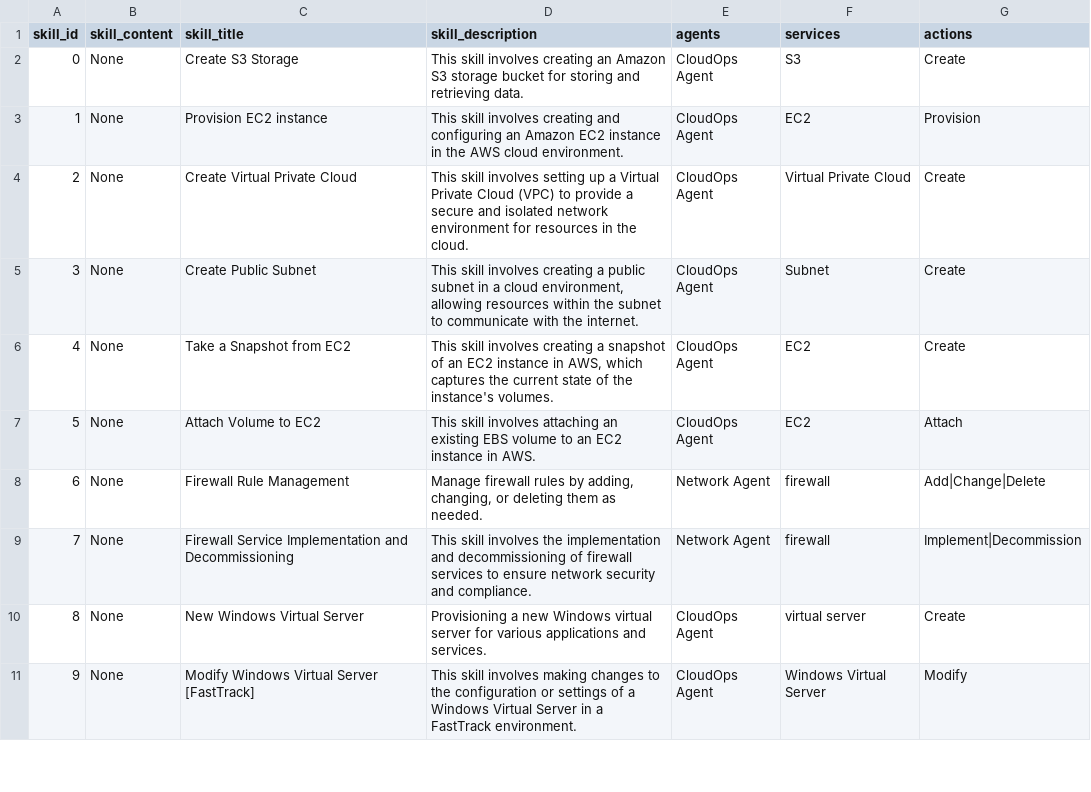
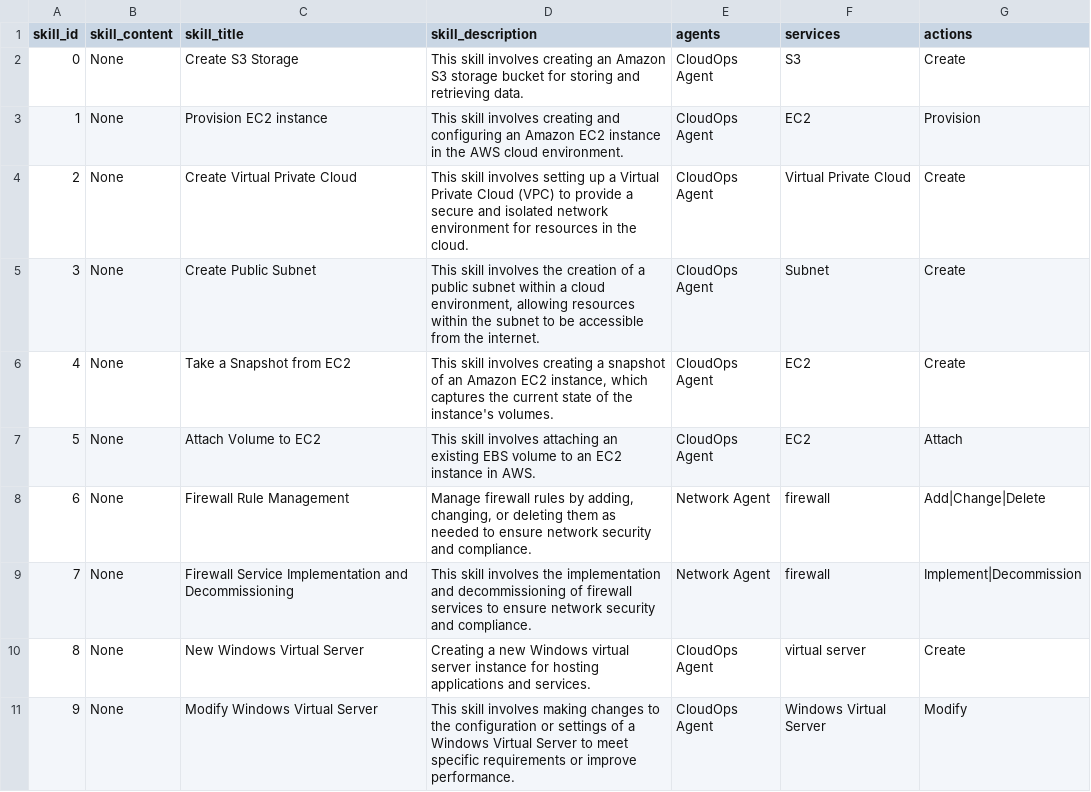
Before and after one commit to Rajeshkumark26/Neo4j-Data, a CSV file: skills.csv, drawn as a sheet; only a part is shown; the diff covers the shown part only; the diff names each change by its address in the sheet, - before the commit and + after, or states it on an @@ line.

```diff
--- a/skills.csv
+++ b/skills.csv
-D5 (skill_description): …skill involves creating a public subnet in a cloud environment, allowing resources within the subnet to communicate with the internet.
+D5 (skill_description): …skill involves the creation of a public subnet within a cloud environment, allowing resources within the subnet to be accessible from the internet.
-D6 (skill_description): …of an EC2 instance in AWS, which captures…
+D6 (skill_description): …of an Amazon EC2 instance, which captures…
-D8 (skill_description): …them as needed.
+D8 (skill_description): …them as needed to ensure network security and compliance.
-D10 (skill_description): Provisioning a new Windows virtual server for various applications and…
+D10 (skill_description): Creating a new Windows virtual server instance for hosting applications and…
-C11 (skill_title): Modify Windows Virtual Server [FastTrack]
+C11 (skill_title): Modify Windows Virtual Server
-D11 (skill_description): …Virtual Server in a FastTrack environment.
+D11 (skill_description): …Virtual Server to meet specific requirements or improve performance.
```
Also changed, not shown: 1 added row, 177 edited cells and row numbers in column A elsewhere in this file.
